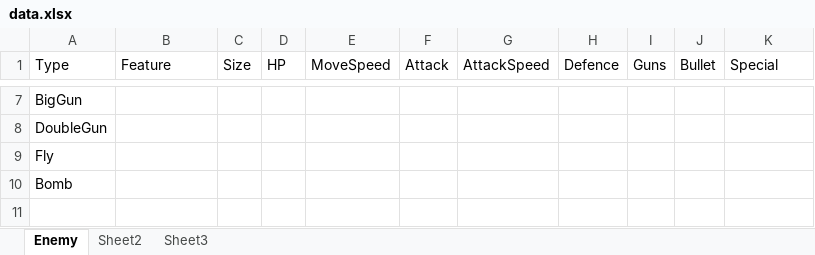
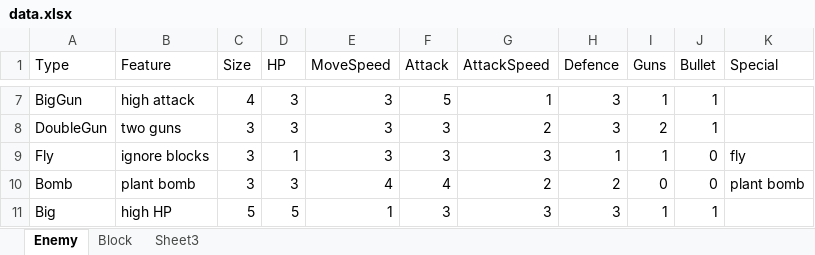
Before and after one commit to crossin/fight-alone, an Excel workbook: doc/data.xlsx, sheet Enemy, drawn as a sheet; only a part is shown, gaps mark what is left out; values as stored, in another font and other column widths than the file's, no borders; the diff covers the shown part only; the diff names each change by its address in the sheet, - before the commit and + after, or states it on an @@ line.

```diff
--- a/doc/data.xlsx (sheet Enemy)
+++ b/doc/data.xlsx (sheet Enemy)
-sheet tab: Sheet2
+sheet tab: Block
-B7 (Feature): (empty)
+B7 (Feature): high attack
-C7 (Size): (empty)
+C7 (Size): 4
-D7:D8 (HP): (empty)
+D7:D8 (HP): 3
-E7:E9 (MoveSpeed): (empty)
+E7:E9 (MoveSpeed): 3
-F7 (Attack): (empty)
+F7 (Attack): 5
-G7 (AttackSpeed): (empty)
+G7 (AttackSpeed): 1
-H7:H8 (Defence): (empty)
+H7:H8 (Defence): 3
-I7 (Guns): (empty)
+I7 (Guns): 1
-J7:J8 (Bullet): (empty)
+J7:J8 (Bullet): 1
-B8 (Feature): (empty)
+B8 (Feature): two guns
-C8:C10 (Size): (empty)
+C8:C10 (Size): 3
-F8:F9 (Attack): (empty)
+F8:F9 (Attack): 3
-G8 (AttackSpeed): (empty)
+G8 (AttackSpeed): 2
-I8 (Guns): (empty)
+I8 (Guns): 2
-B9 (Feature): (empty)
+B9 (Feature): ignore blocks
-D9 (HP): (empty)
+D9 (HP): 1
-G9 (AttackSpeed): (empty)
+G9 (AttackSpeed): 3
-H9 (Defence): (empty)
+H9 (Defence): 1
-I9 (Guns): (empty)
+I9 (Guns): 1
-J9:J10 (Bullet): (empty)
+J9:J10 (Bullet): 0
-K9 (Special): (empty)
+K9 (Special): fly
-B10 (Feature): (empty)
+B10 (Feature): plant bomb
-D10 (HP): (empty)
+D10 (HP): 3
-E10 (MoveSpeed): (empty)
+E10 (MoveSpeed): 4
-F10 (Attack): (empty)
+F10 (Attack): 4
-G10 (AttackSpeed): (empty)
+G10 (AttackSpeed): 2
-H10 (Defence): (empty)
+H10 (Defence): 2
-I10 (Guns): (empty)
+I10 (Guns): 0
-K10 (Special): (empty)
+K10 (Special): plant bomb
+row 11: Big | high HP | 5 | 5 | 1 | 3 | 3 | 3 | 1 | 1
```
Also changed, not shown: 45 edited cells elsewhere in this sheet, sheet Block.
